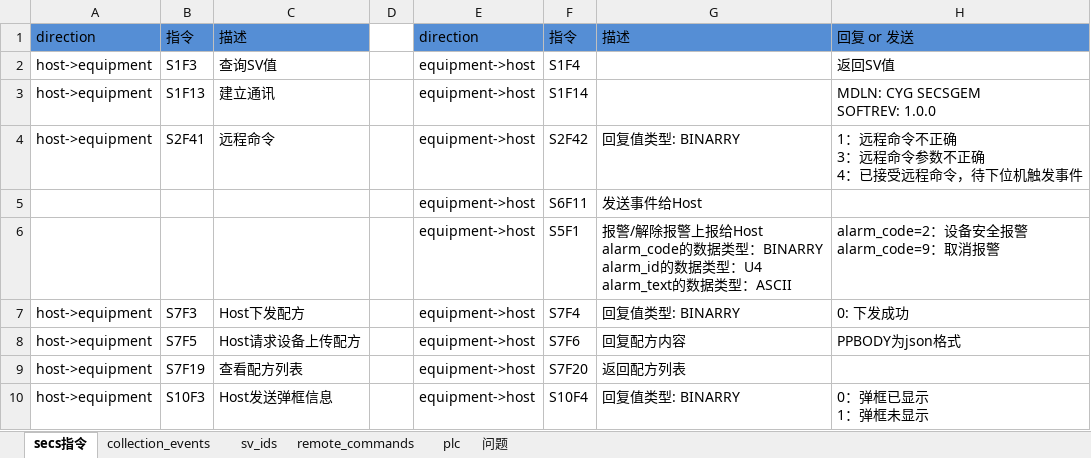
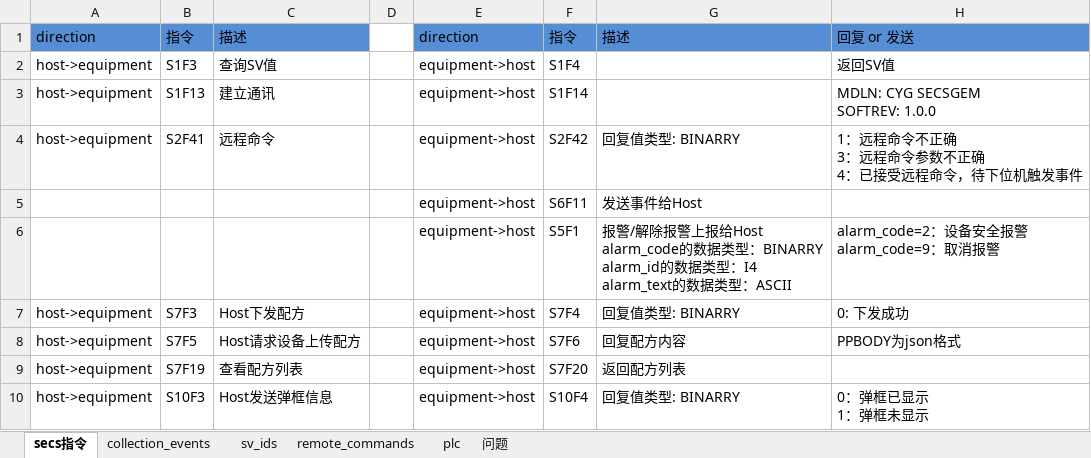
Before and after one commit to ChangYuan-Semiconductor-Equipment/equipment_cyg, an Excel workbook: equipment_cyg/product/zhong_che_yi_xing/zhong_che_yi_xing_manual.xlsx, sheet secs指令, drawn as a sheet; values as stored, in another font and other column widths than the file's, no borders; ↵ is a line break in a cell; the diff names each change by its address in the sheet, - before the commit and + after, or states it on an @@ line.

```diff
--- a/equipment_cyg/product/zhong_che_yi_xing/zhong_che_yi_xing_manual.xlsx (sheet secs指令)
+++ b/equipment_cyg/product/zhong_che_yi_xing/zhong_che_yi_xing_manual.xlsx (sheet secs指令)
-G6: …据类型：U4 ↵ alarm_text的数据…
+G6: …据类型：I4 ↵ alarm_text的数据…
```
Also changed, not shown: sheet 问题, sheet sv_ids, sheet remote_commands, sheet plc, sheet collection_events, charts or pictures, 2 other files.
